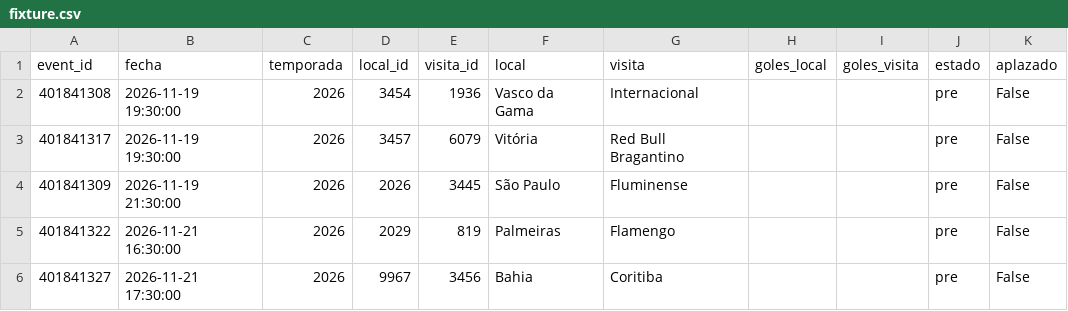
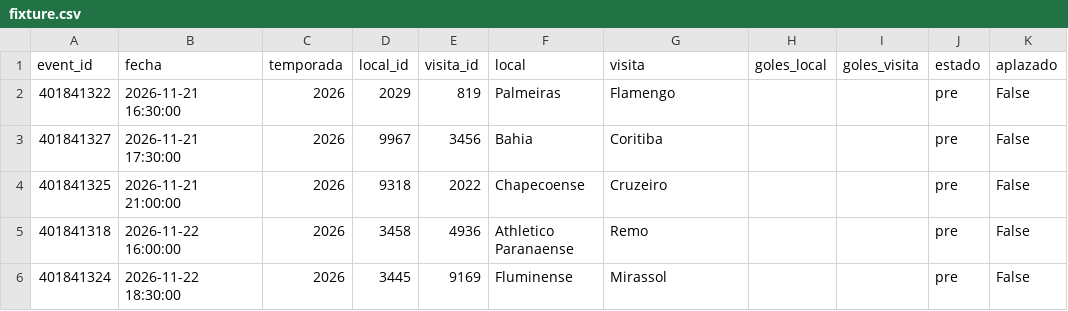
Before and after one commit to Pacortes2021/fifa-2026-hybrid-forecast, a CSV file: bra/data/fixture.csv, drawn as a sheet; only a part is shown; the shorter side is filled out with more unchanged rows; the diff names each change by its address in the sheet, - before the commit and + after, or states it on an @@ line.

```diff
--- a/bra/data/fixture.csv
+++ b/bra/data/fixture.csv
-row 2: 401841308 | 2026-11-19 19:30:00 | 2026 | 3454 | 1936 | Vasco da Gama | Internacional |  |  | pre | False
-row 3: 401841317 | 2026-11-19 19:30:00 | 2026 | 3457 | 6079 | Vitória | Red Bull Bragantino |  |  | pre | False
-row 4: 401841309 | 2026-11-19 21:30:00 | 2026 | 2026 | 3445 | São Paulo | Fluminense |  |  | pre | False
```
Also changed, not shown: bra/data/box_score.csv, bra/data/partidos.csv, 5 other files.
